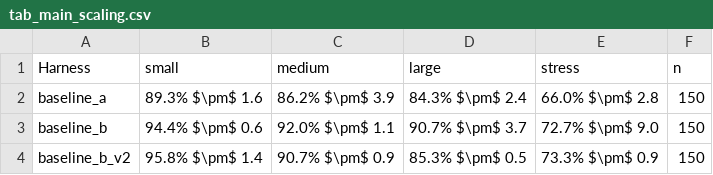
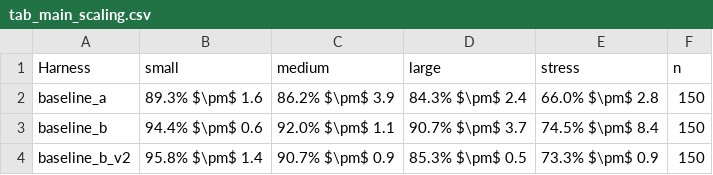
Before and after one commit to PrinceZarzees/cs5624-project, a CSV file: report/tables/tab_main_scaling.csv, drawn as a sheet.

```diff
--- a/report/tables/tab_main_scaling.csv
+++ b/report/tables/tab_main_scaling.csv
@@ -2,3 +2,3 @@ Harness,small,medium,large,stress,n
 baseline_a,89.3% $\pm$ 1.6,86.2% $\pm$ 3.9,84.3% $\pm$ 2.4,66.0% $\pm$ 2.8,150
-baseline_b,94.4% $\pm$ 0.6,92.0% $\pm$ 1.1,90.7% $\pm$ 3.7,72.7% $\pm$ 9.0,150
+baseline_b,94.4% $\pm$ 0.6,92.0% $\pm$ 1.1,90.7% $\pm$ 3.7,74.5% $\pm$ 8.4,150
 baseline_b_v2,95.8% $\pm$ 1.4,90.7% $\pm$ 0.9,85.3% $\pm$ 0.5,73.3% $\pm$ 0.9,150
```
Also changed, not shown: report/tables/tab_costs.csv, report/tables/tab_optimizers.csv, 34 other files.
